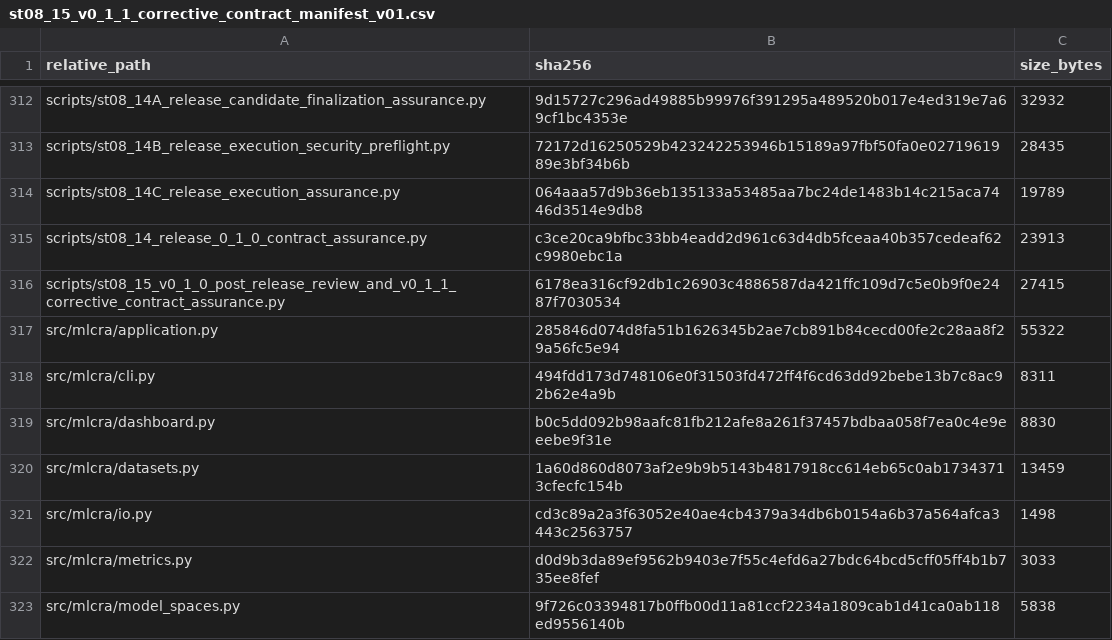
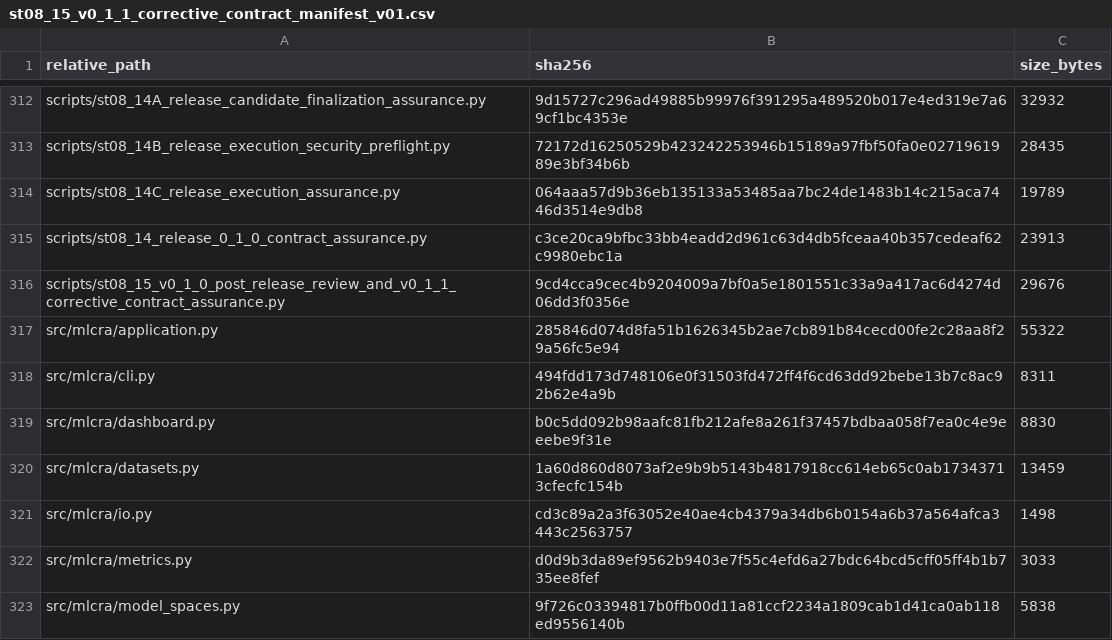
Before and after one commit to Vanargo/ML-CRA, a CSV file: data_registry/st08_15_v0_1_1_corrective_contract_manifest_v01.csv, drawn as a sheet; only a part is shown, gaps mark what is left out; the diff covers the shown part only.

```diff
--- a/data_registry/st08_15_v0_1_1_corrective_contract_manifest_v01.csv
+++ b/data_registry/st08_15_v0_1_1_corrective_contract_manifest_v01.csv
@@ -315,3 +315,3 @@ scripts/st08_14C_release_execution_assurance.py,064aaa57d9b36eb135133a53485aa7bc
 scripts/st08_14_release_0_1_0_contract_assurance.py,c3ce20ca9bfbc33bb4eadd2d961c63d4db5fceaa40b357cedeaf62c9980ebc1a,23913
-scripts/st08_15_v0_1_0_post_release_review_and_v0_1_1_corrective_contract_assurance.py,6178ea316cf92db1c26903c4886587da421ffc109d7c5e0b9f0e2487f7030534,27415
+scripts/st08_15_v0_1_0_post_release_review_and_v0_1_1_corrective_contract_assurance.py,9cd4cca9cec4b9204009a7bf0a5e1801551c33a9a417ac6d4274d06dd3f0356e,29676
 src/mlcra/application.py,285846d074d8fa51b1626345b2ae7cb891b84cecd00fe2c28aa8f29a56fc5e94,55322
```
Also changed, not shown: 10 edited cells elsewhere in this file, 7 other files.
